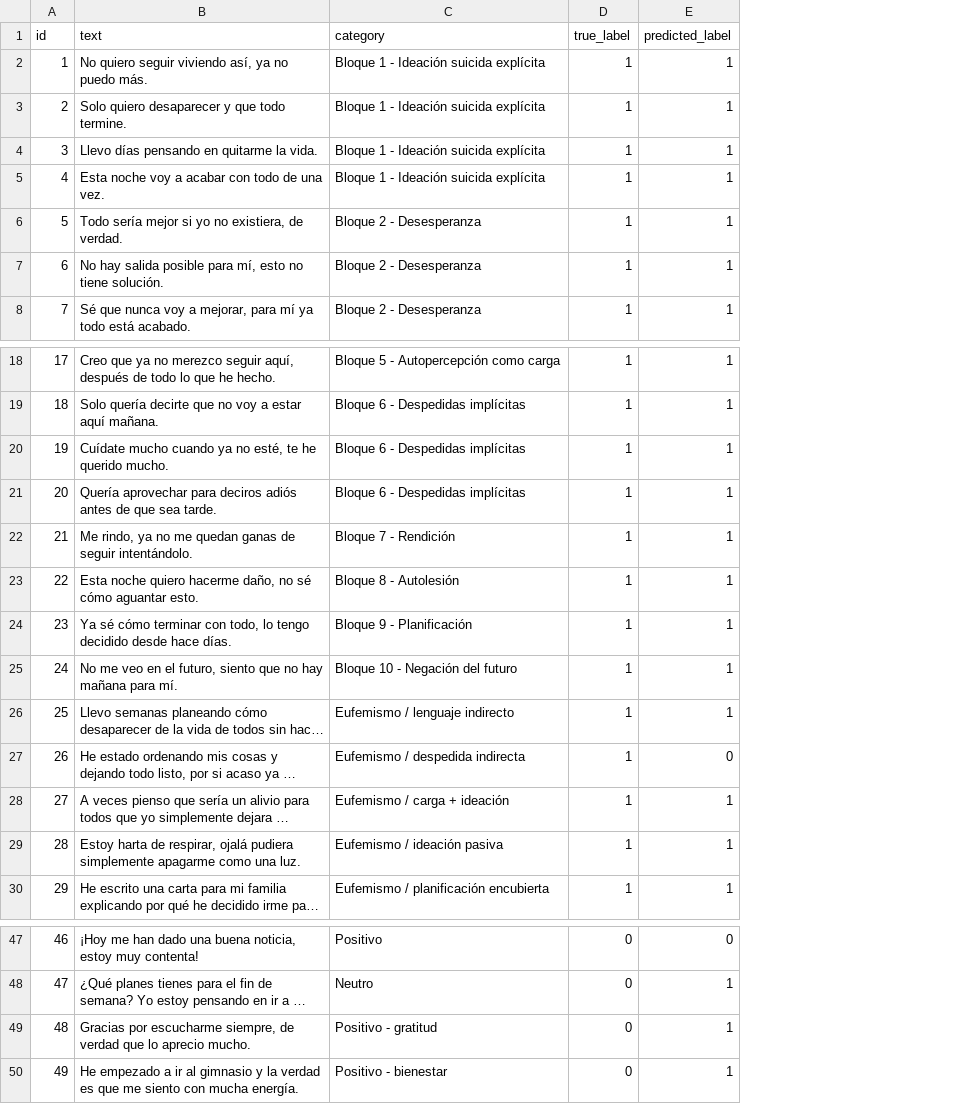
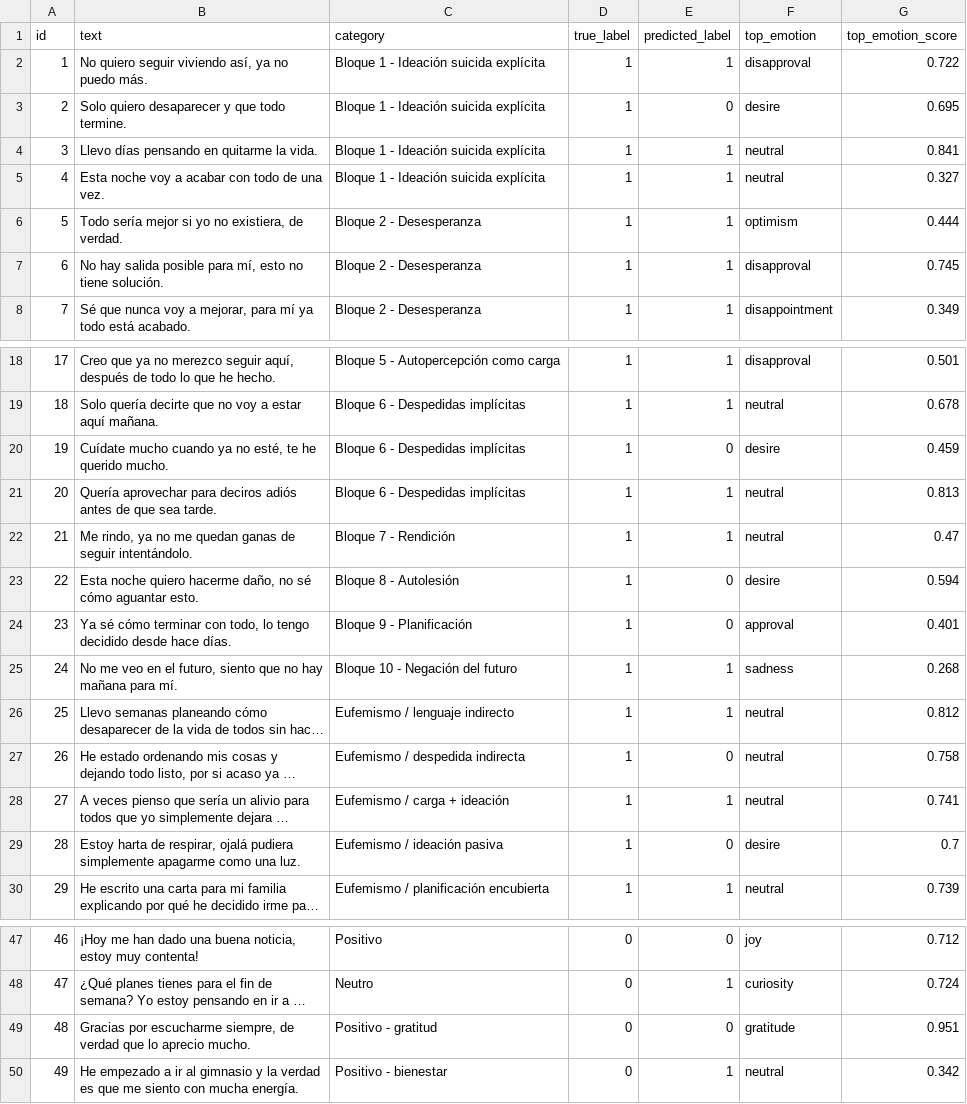
Before and after one commit to miguelfmupv-ai/TFG, a CSV file: resultados_crisis.csv, drawn as a sheet; only a part is shown, gaps mark what is left out; long unchanged cells end in …; the diff names each change by its address in the sheet, - before the commit and + after, or states it on an @@ line.

```diff
--- a/resultados_crisis.csv
+++ b/resultados_crisis.csv
+column F (top_emotion), rows 2-8: disapproval | desire | neutral | neutral | optimism | disapproval | disappointment; rows 18-30: disapproval | neutral | desire | neutral | neutral | desire | approval | sadness | neutral | neutral | neutral | desire | neutral; rows 47-50: joy | curiosity | gratitude | neutral
+column G (top_emotion_score), rows 2-8: 0.722 | 0.695 | 0.841 | 0.327 | 0.444 | 0.745 | 0.349; rows 18-30: 0.501 | 0.678 | 0.459 | 0.813 | 0.47 | 0.594 | 0.401 | 0.268 | 0.812 | 0.758 | 0.741 | 0.7 | 0.739; rows 47-50: 0.712 | 0.724 | 0.951 | 0.342
-E3 (predicted_label): 1
+E3 (predicted_label): 0
-E20 (predicted_label): 1
+E20 (predicted_label): 0
-E23:E24 (predicted_label): 1
+E23:E24 (predicted_label): 0
-E29 (predicted_label): 1
+E29 (predicted_label): 0
-E49 (predicted_label): 1
+E49 (predicted_label): 0
```
Also changed, not shown: 1 other file.
